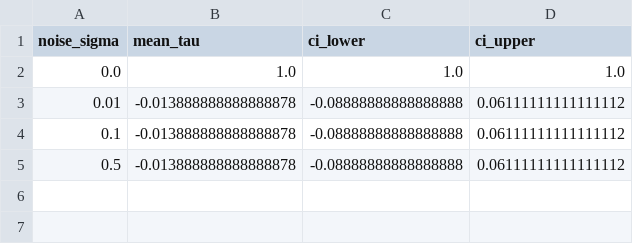
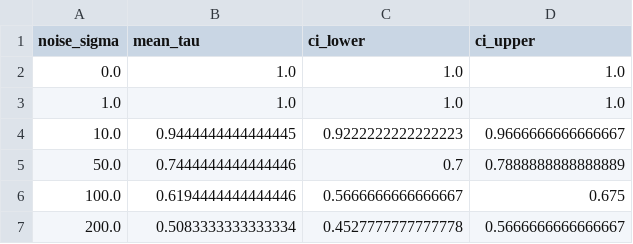
Before and after one commit to ryZhangHason/heas, a CSV file: experiments/results/tournament_stress/noise_stability.csv, drawn as a sheet; removed rows and columns are numbered as before the commit, all else as after; the diff names each change by its address in the sheet, - before the commit and + after, or states it on an @@ line.

```diff
--- a/experiments/results/tournament_stress/noise_stability.csv
+++ b/experiments/results/tournament_stress/noise_stability.csv
-row 3: 0.01 | -0.013888888888888878 | -0.08888888888888888 | 0.06111111111111112
-row 4: 0.1 | -0.013888888888888878 | -0.08888888888888888 | 0.06111111111111112
-row 5: 0.5 | -0.013888888888888878 | -0.08888888888888888 | 0.06111111111111112
+row 3: 1.0 | 1.0 | 1.0 | 1.0
+row 4: 10.0 | 0.9444444444444445 | 0.9222222222222223 | 0.9666666666666667
+row 5: 50.0 | 0.7444444444444446 | 0.7 | 0.7888888888888889
+row 6: 100.0 | 0.6194444444444446 | 0.5666666666666667 | 0.675
+row 7: 200.0 | 0.5083333333333334 | 0.4527777777777778 | 0.5666666666666667
```
Also changed, not shown: 43 other files.
